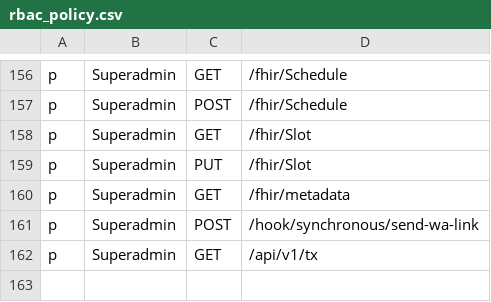
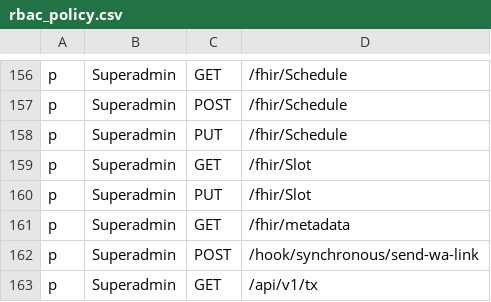
Before and after one commit to konsulin-care/konsulin-api, a CSV file: resources/rbac_policy.csv, drawn as a sheet; only a part is shown, gaps mark what is left out; the diff names each change by its address in the sheet, - before the commit and + after, or states it on an @@ line.

Commit message:
feat(rbac): grant superadmin PUT on Schedule
The idempotent seed flow PUTs /fhir/Schedule/seed-schedule as superadmin. Add the missing policy line plus a Schedule matrix test asserting the full access pattern.

```diff
--- a/resources/rbac_policy.csv
+++ b/resources/rbac_policy.csv
+row 158: p | Superadmin | PUT | /fhir/Schedule
```
Also changed, not shown: 1 other file.
